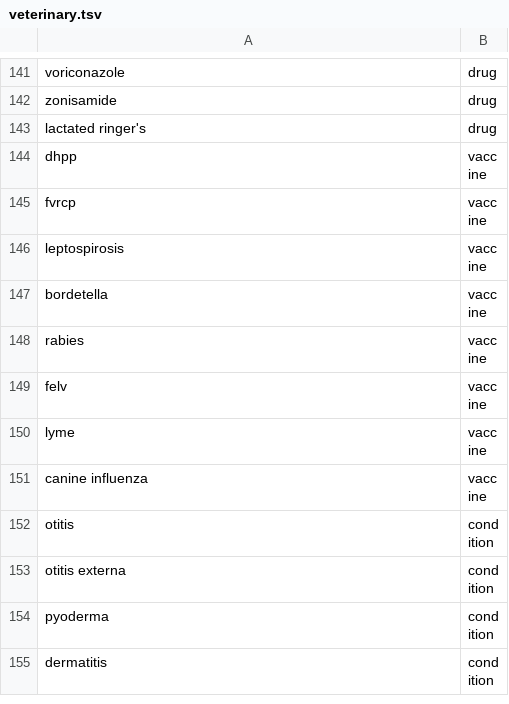
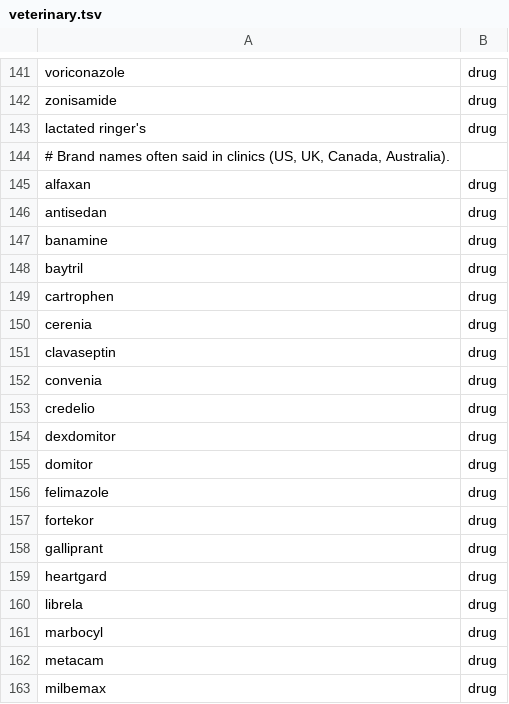
Before and after one commit to ANI-ML/openbark-dev, a TSV file: packages/vocab/veterinary.tsv, drawn as a sheet; only a part is shown, gaps mark what is left out; the shorter side is filled out with more unchanged rows; the diff covers the shown part only.

Commit message:
feat(vocab): drug-context hints, known mishearings and register drug names
Known mishearings (apple for Apoquel) and drug names heard as two words are
hinted only where the talk is about medication; brand and ingredient names
from the US, UK, Canadian, Australian and EU registers are matched there
too, with a stricter bar. Everyday words that merely look like a term are
never hinted by spelling. The second opinion also listens to talk about
medication, places a term by its neighbouring words, and Whisper follows
the app's language. Clinic terms can be saved with heard-as words.

```diff
--- a/packages/vocab/veterinary.tsv
+++ b/packages/vocab/veterinary.tsv
@@ -143 +143,21 @@ zonisamide	drug
 lactated ringer's	drug
+# Brand names often said in clinics (US, UK, Canada, Australia).
+alfaxan	drug
+antisedan	drug
+banamine	drug
+baytril	drug
+cartrophen	drug
+cerenia	drug
+clavaseptin	drug
+convenia	drug
+credelio	drug
+dexdomitor	drug
+domitor	drug
+felimazole	drug
+fortekor	drug
+galliprant	drug
+heartgard	drug
+librela	drug
+marbocyl	drug
+metacam	drug
+milbemax	drug
```
Also changed, not shown: 23 added rows elsewhere in this file, 16 other files.
